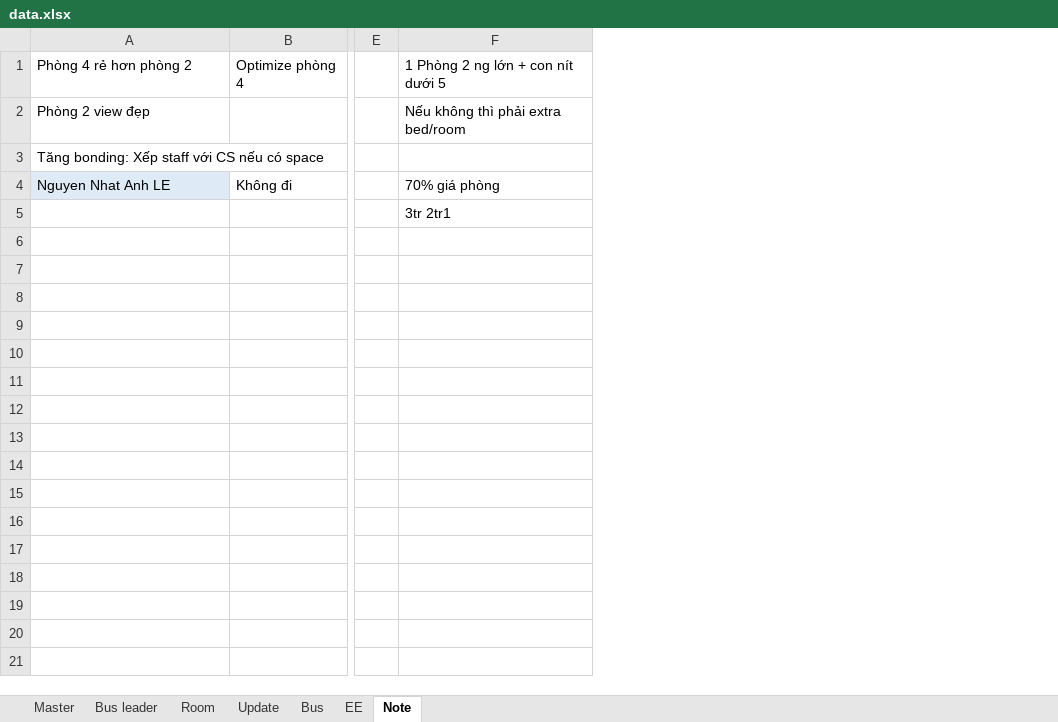
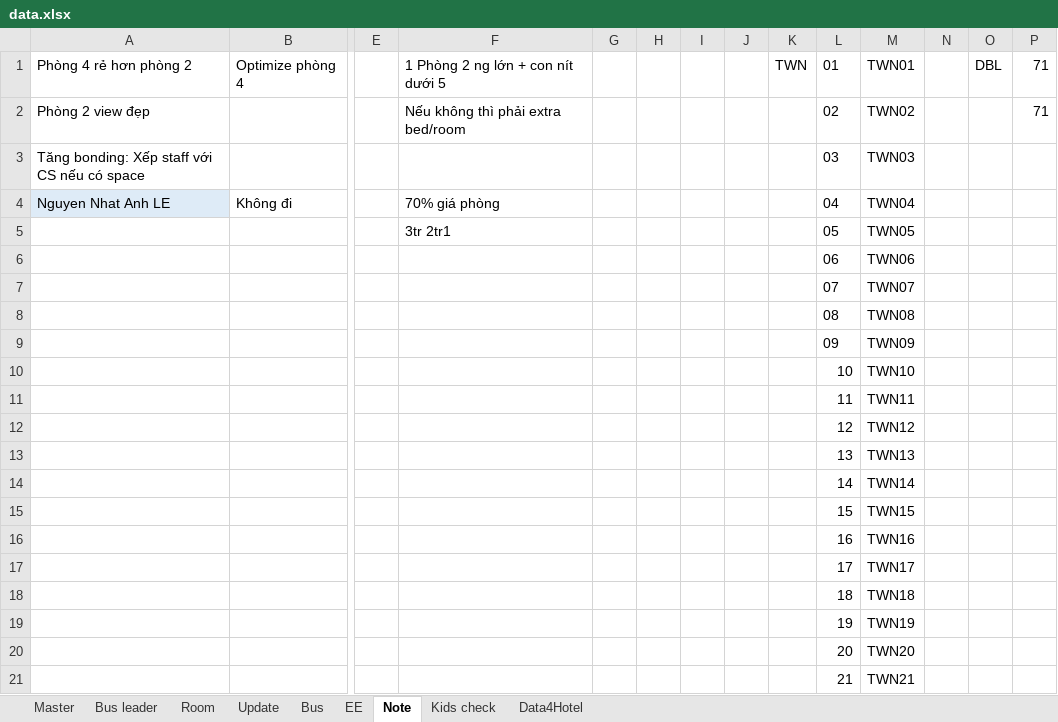
Before and after one commit to trungkien963/company-trip-2026-room-bus, an Excel workbook: deploy_folder/mantu/company-trip-2026/room-bus-list/data.xlsx, sheet Note, drawn as a sheet; only a part is shown, gaps mark what is left out; values as stored, in another font and other column widths than the file's, no borders; charts and pictures not drawn; rows hold the shown columns only; the diff covers the shown part only; the diff names each change by its address in the sheet, - before the commit and + after, or states it on an @@ line.

```diff
--- a/deploy_folder/mantu/company-trip-2026/room-bus-list/data.xlsx (sheet Note)
+++ b/deploy_folder/mantu/company-trip-2026/room-bus-list/data.xlsx (sheet Note)
+sheet tab: Kids check
+sheet tab: Data4Hotel
+column G, empty
+column H, empty
+column I, empty
+column J, empty
+column K, row 1: TWN
+column L, rows 1-5: 01 | 02 | 03 | 04 | 05
+column M, rows 1-5: TWN01 | TWN02 | TWN03 | TWN04 | TWN05
+column N, empty
+column O, row 1: DBL
+column P, rows 1-2: 71 | 71
+row 6:  |  |  |  |  |  |  |  |  | 06 | TWN06
+row 7:  |  |  |  |  |  |  |  |  | 07 | TWN07
+row 8:  |  |  |  |  |  |  |  |  | 08 | TWN08
+row 9:  |  |  |  |  |  |  |  |  | 09 | TWN09
+row 10:  |  |  |  |  |  |  |  |  | 10 | TWN10
+row 11:  |  |  |  |  |  |  |  |  | 11 | TWN11
+row 12:  |  |  |  |  |  |  |  |  | 12 | TWN12
+row 13:  |  |  |  |  |  |  |  |  | 13 | TWN13
+row 14:  |  |  |  |  |  |  |  |  | 14 | TWN14
+row 15:  |  |  |  |  |  |  |  |  | 15 | TWN15
+row 16:  |  |  |  |  |  |  |  |  | 16 | TWN16
+row 17:  |  |  |  |  |  |  |  |  | 17 | TWN17
+row 18:  |  |  |  |  |  |  |  |  | 18 | TWN18
+row 19:  |  |  |  |  |  |  |  |  | 19 | TWN19
+row 20:  |  |  |  |  |  |  |  |  | 20 | TWN20
+row 21:  |  |  |  |  |  |  |  |  | 21 | TWN21
```
Also changed, not shown: 49 added rows elsewhere in this sheet, sheet Update, sheet Master, sheet Bus, sheet Bus leader, sheet EE, formulas that keep their value, hidden cells, charts or pictures, 2 other files.
